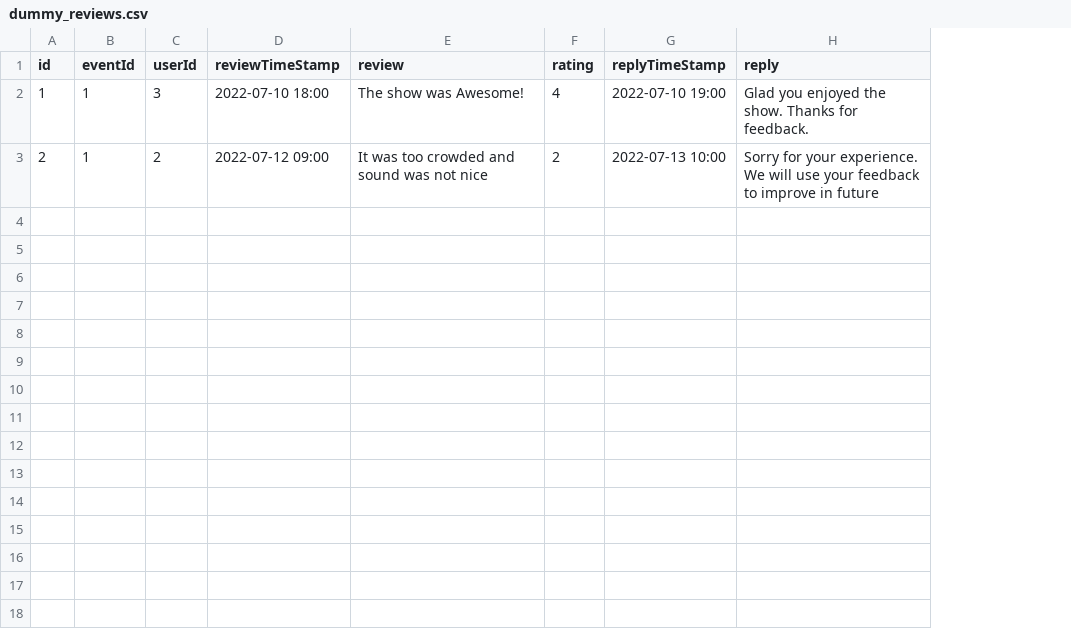
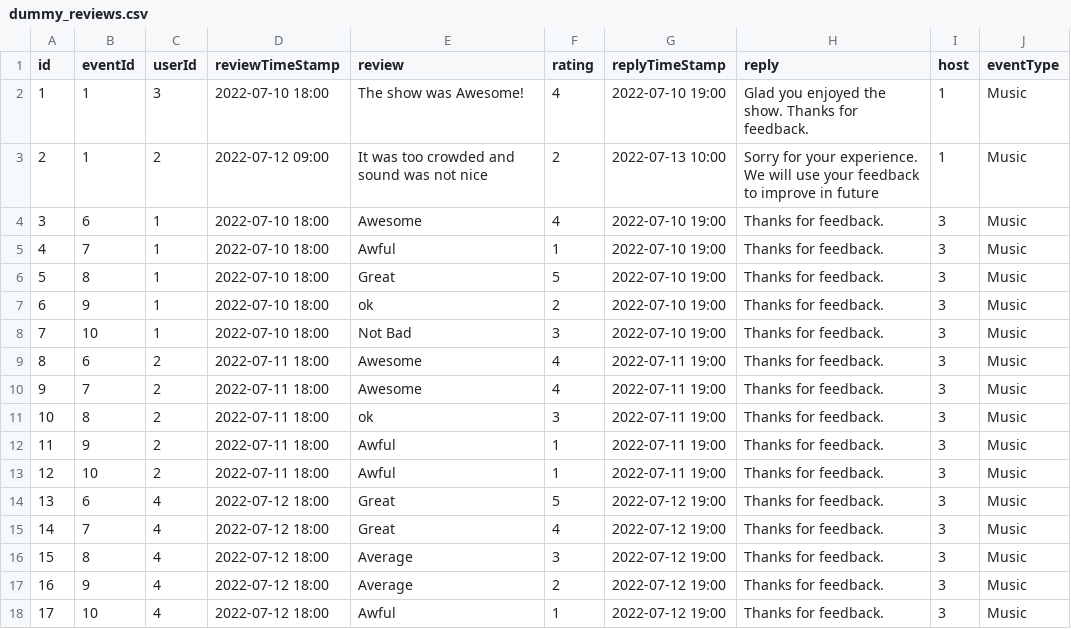
Before and after one commit to unsw-cse-comp3900-9900-22T2/capstone-project-9900-h16q-404, a CSV file: db/dummy_reviews.csv, drawn as a sheet; the diff names each change by its address in the sheet, - before the commit and + after, or states it on an @@ line.

Commit message:
Added 2 new fields: host, eventType in reviews table. Added more dummy data into events and reviews table.Modified the post request of reviews table to add the new fields. Implemented eventratings resource to compute average rating of current event page host's past rating for similar ratings.

```diff
--- a/db/dummy_reviews.csv
+++ b/db/dummy_reviews.csv
+column I (host), rows 2-3: 1 | 1
+column J (eventType), rows 2-3: Music | Music
+row 4: 3 | 6 | 1 | 2022-07-10 18:00 | Awesome | 4 | 2022-07-10 19:00 | Thanks for feedback. | 3 | Music
+row 5: 4 | 7 | 1 | 2022-07-10 18:00 | Awful | 1 | 2022-07-10 19:00 | Thanks for feedback. | 3 | Music
+row 6: 5 | 8 | 1 | 2022-07-10 18:00 | Great | 5 | 2022-07-10 19:00 | Thanks for feedback. | 3 | Music
+row 7: 6 | 9 | 1 | 2022-07-10 18:00 | ok | 2 | 2022-07-10 19:00 | Thanks for feedback. | 3 | Music
+row 8: 7 | 10 | 1 | 2022-07-10 18:00 | Not Bad | 3 | 2022-07-10 19:00 | Thanks for feedback. | 3 | Music
+row 9: 8 | 6 | 2 | 2022-07-11 18:00 | Awesome | 4 | 2022-07-11 19:00 | Thanks for feedback. | 3 | Music
+row 10: 9 | 7 | 2 | 2022-07-11 18:00 | Awesome | 4 | 2022-07-11 19:00 | Thanks for feedback. | 3 | Music
+row 11: 10 | 8 | 2 | 2022-07-11 18:00 | ok | 3 | 2022-07-11 19:00 | Thanks for feedback. | 3 | Music
+row 12: 11 | 9 | 2 | 2022-07-11 18:00 | Awful | 1 | 2022-07-11 19:00 | Thanks for feedback. | 3 | Music
+row 13: 12 | 10 | 2 | 2022-07-11 18:00 | Awful | 1 | 2022-07-11 19:00 | Thanks for feedback. | 3 | Music
+row 14: 13 | 6 | 4 | 2022-07-12 18:00 | Great | 5 | 2022-07-12 19:00 | Thanks for feedback. | 3 | Music
+row 15: 14 | 7 | 4 | 2022-07-12 18:00 | Great | 4 | 2022-07-12 19:00 | Thanks for feedback. | 3 | Music
+row 16: 15 | 8 | 4 | 2022-07-12 18:00 | Average | 3 | 2022-07-12 19:00 | Thanks for feedback. | 3 | Music
+row 17: 16 | 9 | 4 | 2022-07-12 18:00 | Average | 2 | 2022-07-12 19:00 | Thanks for feedback. | 3 | Music
+row 18: 17 | 10 | 4 | 2022-07-12 18:00 | Awful | 1 | 2022-07-12 19:00 | Thanks for feedback. | 3 | Music
```
Also changed, not shown: db/dummy_events.csv, 3 other files.
